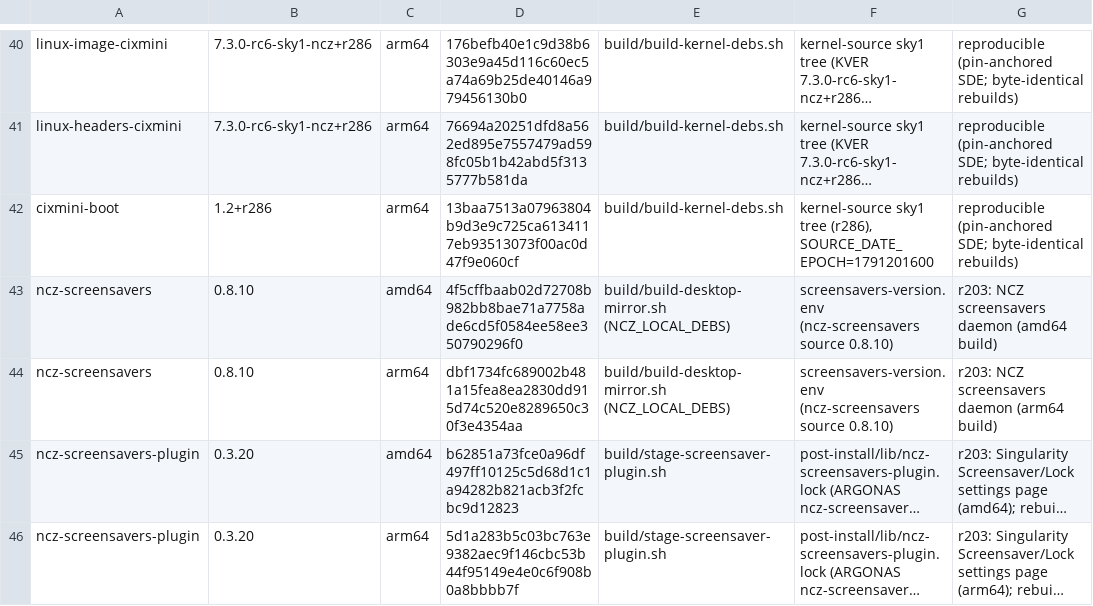
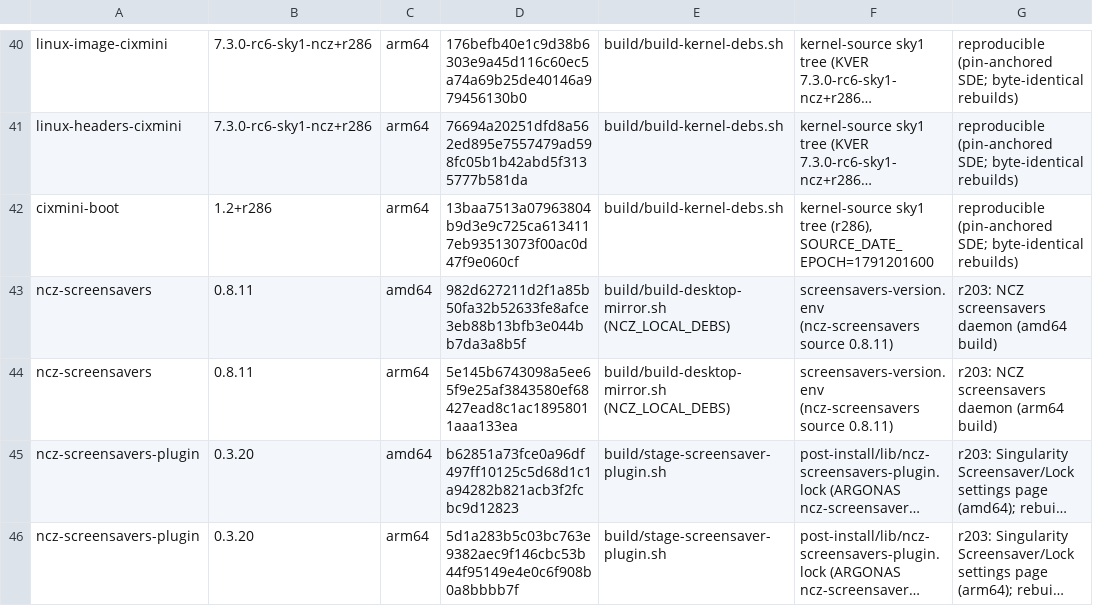
Before and after one commit to ncz-os/cix-installer, a TSV file: manifests/ncz-packages.tsv, drawn as a sheet; only a part is shown, gaps mark what is left out; long unchanged cells end in …; the diff names each change by its address in the sheet, - before the commit and + after, or states it on an @@ line.

```diff
--- a/manifests/ncz-packages.tsv
+++ b/manifests/ncz-packages.tsv
-B43:B44: 0.8.10
+B43:B44: 0.8.11
-D43: 4f5cffbaab02d72708b982bb8bae71a7758ade6cd5f0584ee58ee350790296f0
+D43: 982d627211d2f1a85b50fa32b52633fe8afce3eb88b13bfb3e044bb7da3a8b5f
-F43:F44: …(ncz-screensavers source 0.8.10)
+F43:F44: …(ncz-screensavers source 0.8.11)
-D44: dbf1734fc689002b481a15fea8ea2830dd915d74c520e8289650c30f3e4354aa
+D44: 5e145b6743098a5ee65f9e25af3843580ef68427ead8c1ac18958011aaa133ea
```
Also changed, not shown: manifests/build-inputs.tsv, 2 other files.
